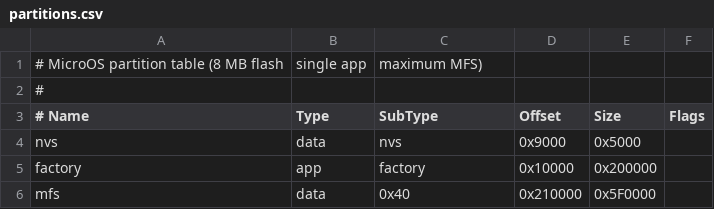
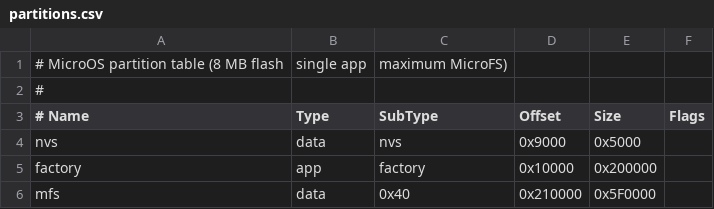
Before and after one commit to TurboSosiska304/Micro_OS, a CSV file: partitions.csv, drawn as a sheet.

Commit message:
Update partitions.csv rewrite from 'MFS' to 'MicroFS'

```diff
--- a/partitions.csv
+++ b/partitions.csv
@@ -1,2 +1,2 @@
-# MicroOS partition table (8 MB flash, single app, maximum MFS)
+# MicroOS partition table (8 MB flash, single app, maximum MicroFS)
 #
```
